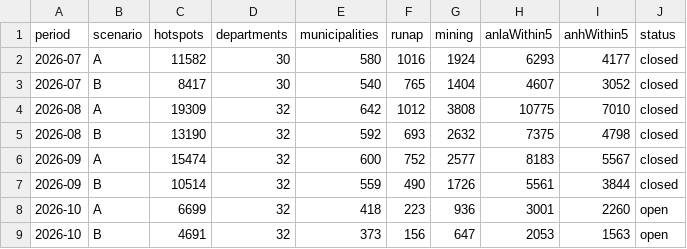
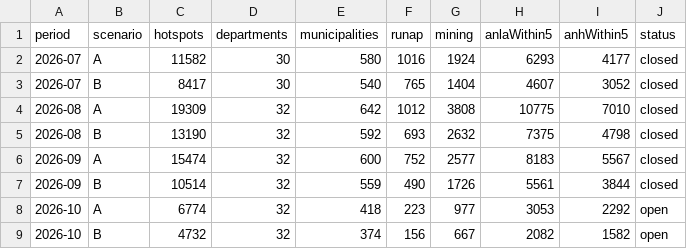
Before and after one commit to jcgomezga/puntos-calor-colombia-dashboard, a CSV file: data/summaries/historical_monthly.csv, drawn as a sheet.

```diff
--- a/data/summaries/historical_monthly.csv
+++ b/data/summaries/historical_monthly.csv
@@ -7,3 +7,3 @@ period,scenario,hotspots,departments,municipalities,runap,mining,anlaWithin5,anh
 2026-09,B,10514,32,559,490,1726,5561,3844,closed
-2026-10,A,6699,32,418,223,936,3001,2260,open
-2026-10,B,4691,32,373,156,647,2053,1563,open
+2026-10,A,6774,32,418,223,977,3053,2292,open
+2026-10,B,4732,32,374,156,667,2082,1582,open
```
Also changed, not shown: data/episodes/episode_lineage.csv, data/episodes/episodes.csv, 24 other files.
